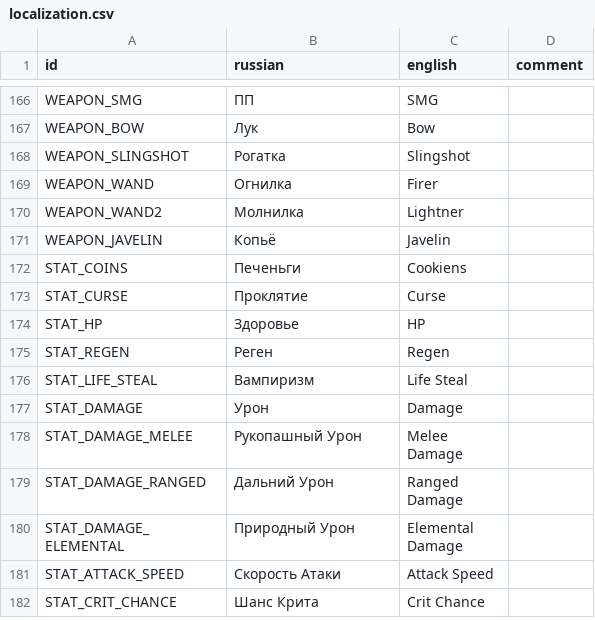
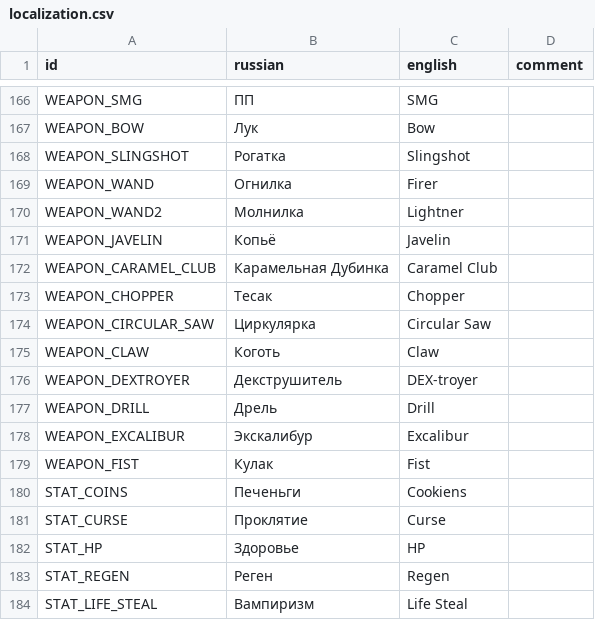
Before and after one commit to hulvdan/cookier, a CSV file: assets/localization.csv, drawn as a sheet; only a part is shown, gaps mark what is left out; the shorter side is filled out with more unchanged rows; the diff names each change by its address in the sheet, - before the commit and + after, or states it on an @@ line.

```diff
--- a/assets/localization.csv
+++ b/assets/localization.csv
+row 172: WEAPON_CARAMEL_CLUB | Карамельная Дубинка | Caramel Club
+row 173: WEAPON_CHOPPER | Тесак | Chopper
+row 174: WEAPON_CIRCULAR_SAW | Циркулярка | Circular Saw
+row 175: WEAPON_CLAW | Коготь | Claw
+row 176: WEAPON_DEXTROYER | Декструшитель | DEX-troyer
+row 177: WEAPON_DRILL | Дрель | Drill
+row 178: WEAPON_EXCALIBUR | Экскалибур | Excalibur
+row 179: WEAPON_FIST | Кулак | Fist
```
Also changed, not shown: 3 other files.
